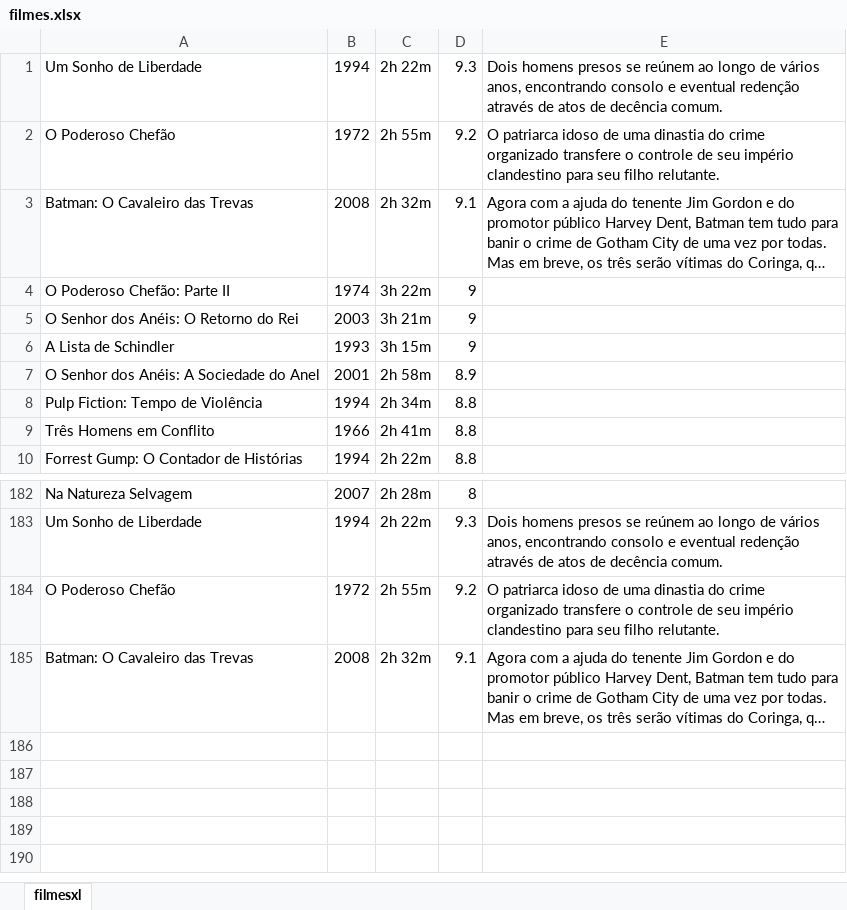
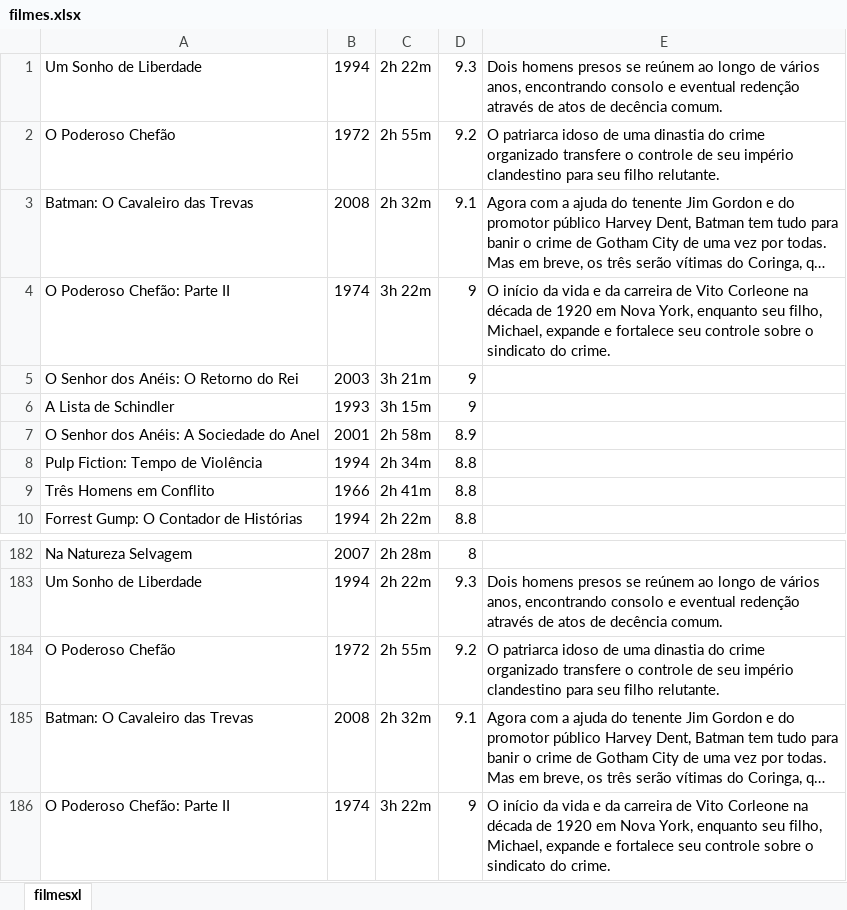
Before and after one commit to SaintArthurG/teste-pratico-invisual, an Excel workbook: filmes.xlsx, sheet filmesxl, drawn as a sheet; only a part is shown, gaps mark what is left out; long unchanged cells end in …; values as stored, in another font and other column widths than the file's, no borders; the diff names each change by its address in the sheet, - before the commit and + after, or states it on an @@ line.

```diff
--- a/filmes.xlsx (sheet filmesxl)
+++ b/filmes.xlsx (sheet filmesxl)
-E4: (empty)
+E4: O início da vida e da carreira de Vito Corleone na década de 1920 em Nova York, enquanto seu filho, Michael, expande e fortalece seu controle sobre o sindicato do crime.
+row 186: O Poderoso Chefão: Parte II | 1974 | 3h 22m | 9 | O início da vida e da carreira de Vito Corleone na década de 1920 em Nova York, enquanto seu filho, Michael, expande e fortalece seu controle sobre o sindicato do crime.
```
Also changed, not shown: 2 other files.
